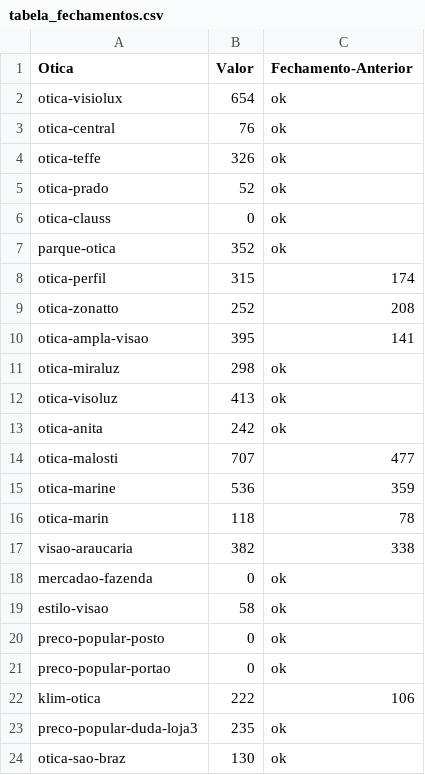
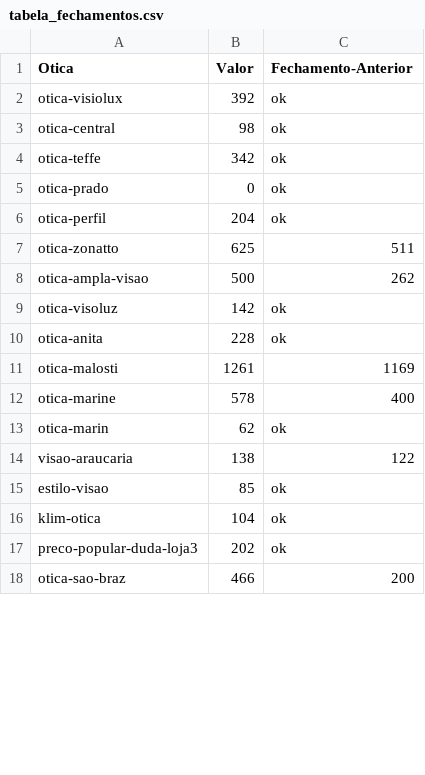
Before and after one commit to ciroberaldo/pds-em-Python, a CSV file: tabela_fechamentos.csv, drawn as a sheet; only a part is shown; the diff covers the shown part only.

```diff
--- a/tabela_fechamentos.csv
+++ b/tabela_fechamentos.csv
@@ -1,24 +1,18 @@
 Otica,Valor,Fechamento-Anterior
-otica-visiolux,654,ok
-otica-central,76,ok
-otica-teffe,326,ok
-otica-prado,52,ok
-otica-clauss,0,ok
-parque-otica,352,ok
-otica-perfil,315,174
-otica-zonatto,252,208
-otica-ampla-visao,395,141
-otica-miraluz,298,ok
-otica-visoluz,413,ok
-otica-anita,242,ok
-otica-malosti,707,477
-otica-marine,536,359
-otica-marin,118,78
-visao-araucaria,382,338
-mercadao-fazenda,0,ok
-estilo-visao,58,ok
-preco-popular-posto,0,ok
-preco-popular-portao,0,ok
-klim-otica,222,106
-preco-popular-duda-loja3,235,ok
-otica-sao-braz,130,ok
+otica-visiolux,392,ok
+otica-central,98,ok
+otica-teffe,342,ok
+otica-prado,0,ok
+otica-perfil,204,ok
+otica-zonatto,625,511
+otica-ampla-visao,500,262
+otica-visoluz,142,ok
+otica-anita,228,ok
+otica-malosti,1261,1169
+otica-marine,578,400
+otica-marin,62,ok
+visao-araucaria,138,122
+estilo-visao,85,ok
+klim-otica,104,ok
+preco-popular-duda-loja3,202,ok
+otica-sao-braz,466,200
```
Also changed, not shown: 6 added rows, 3 removed rows and 13 edited cells elsewhere in this file, 5 other files.
